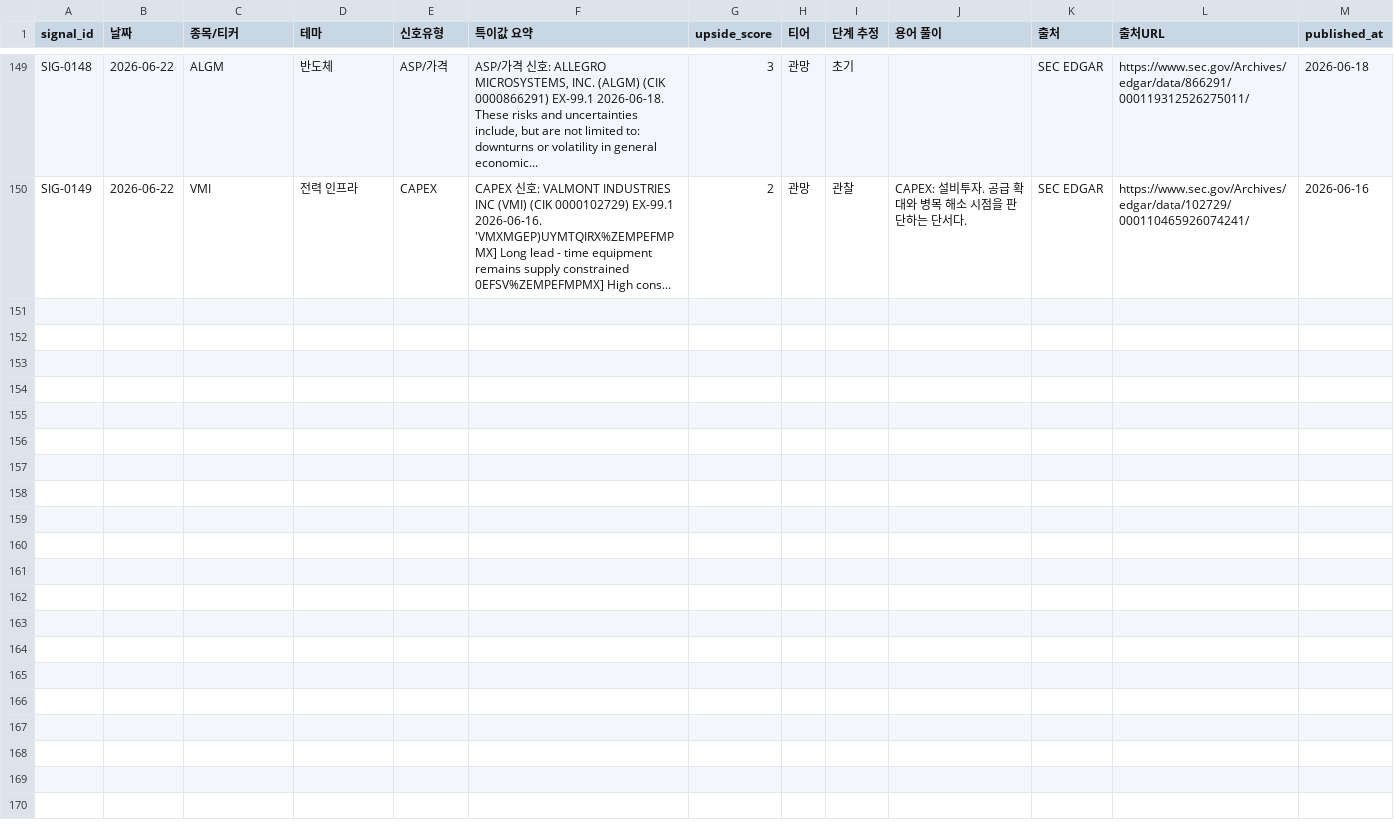
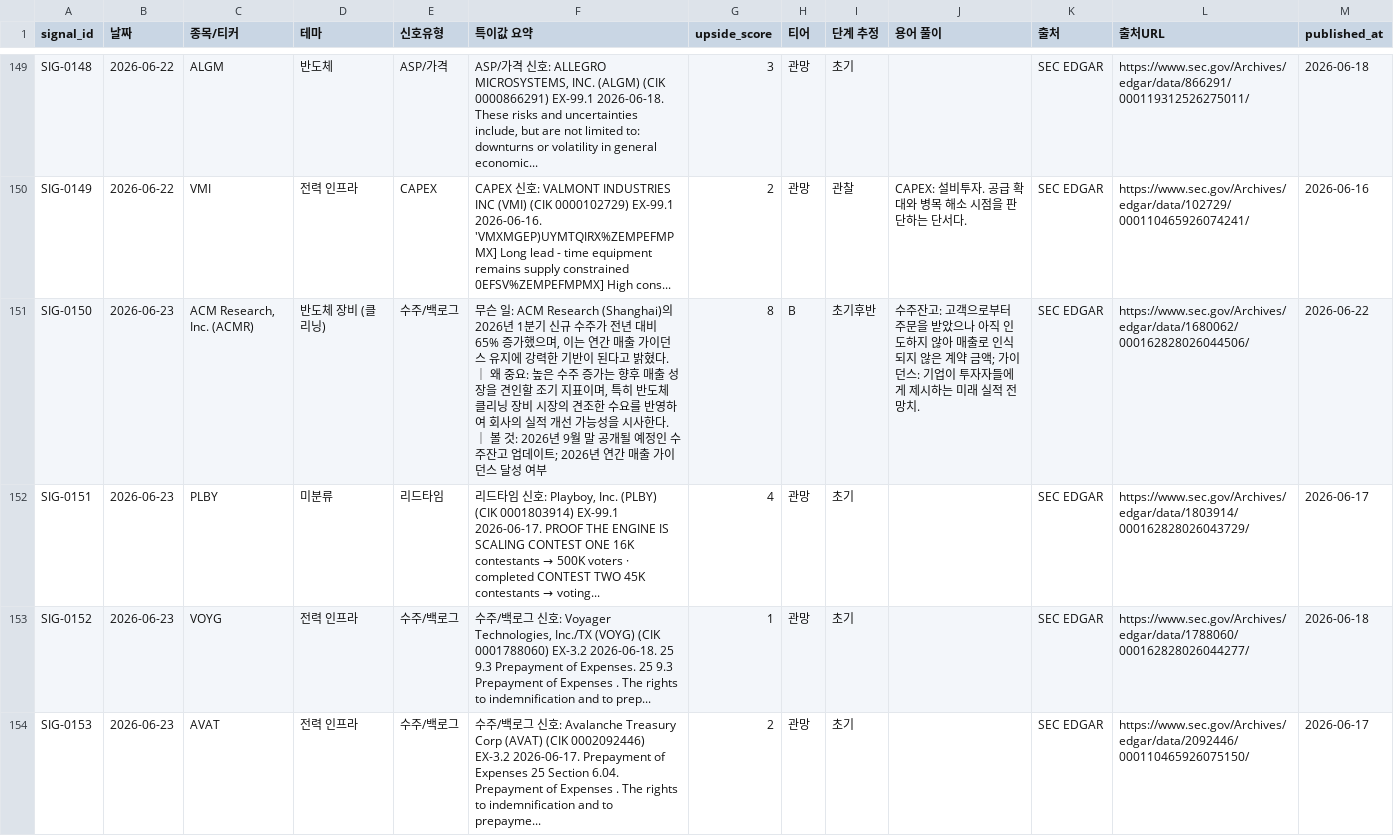
Before and after one commit to onepuhch/research, a CSV file: data/processed/signal_log.csv, drawn as a sheet; only a part is shown, gaps mark what is left out; the diff covers the shown part only.

```diff
--- a/data/processed/signal_log.csv
+++ b/data/processed/signal_log.csv
@@ -151 +151,5 @@ SIG-0148,2026-06-22,ALGM,반도체,ASP/가격,"ASP/가격 신호: ALLEGRO MICROS
 SIG-0149,2026-06-22,VMI,전력 인프라,CAPEX,CAPEX 신호: VALMONT INDUSTRIES INC (VMI) (CIK 0000102729) EX-99.1 2026-06-16. 'VMXMGEP)UYMTQIRX%ZEMPEFMPMX] Long lead - time equipment remains supply constrained 0EFSV%ZEMPEFMPMX] High cons...,2,관망,관찰,CAPEX: 설비투자. 공급 확대와 병목 해소 시점을 판단하는 단서다.,SEC EDGAR,https://www.sec.gov/Archives/edgar/data/102729/000110465926074241/,2026-06-16
+SIG-0150,2026-06-23,"ACM Research, Inc. (ACMR)",반도체 장비 (클리닝),수주/백로그,"무슨 일: ACM Research (Shanghai)의 2026년 1분기 신규 수주가 전년 대비 65% 증가했으며, 이는 연간 매출 가이던스 유지에 강력한 기반이 된다고 밝혔다. ｜ 왜 중요: 높은 수주 증가는 향후 매출 성장을 견인할 조기 지표이며, 특히 반도체 클리닝 장비 시장의 견조한 수요를 반영하여 회사의 실적 개선 가능성을 시사한다. ｜ 볼 것: 2026년 9월 말 공개될 예정인 수주잔고 업데이트; 2026년 연간 매출 가이던스 달성 여부",8,B,초기후반,수주잔고: 고객으로부터 주문을 받았으나 아직 인도하지 않아 매출로 인식되지 않은 계약 금액; 가이던스: 기업이 투자자들에게 제시하는 미래 실적 전망치.,SEC EDGAR,https://www.sec.gov/Archives/edgar/data/1680062/000162828026044506/,2026-06-22
+SIG-0151,2026-06-23,PLBY,미분류,리드타임,"리드타임 신호: Playboy, Inc. (PLBY) (CIK 0001803914) EX-99.1 2026-06-17. PROOF THE ENGINE IS SCALING CONTEST ONE 16K contestants → 500K voters · completed CONTEST TWO 45K contestants → voting...",4,관망,초기,,SEC EDGAR,https://www.sec.gov/Archives/edgar/data/1803914/000162828026043729/,2026-06-17
+SIG-0152,2026-06-23,VOYG,전력 인프라,수주/백로그,"수주/백로그 신호: Voyager Technologies, Inc./TX (VOYG) (CIK 0001788060) EX-3.2 2026-06-18. 25 9.3 Prepayment of Expenses. 25 9.3 Prepayment of Expenses . The rights to indemnification and to prep...",1,관망,초기,,SEC EDGAR,https://www.sec.gov/Archives/edgar/data/1788060/000162828026044277/,2026-06-18
+SIG-0153,2026-06-23,AVAT,전력 인프라,수주/백로그,수주/백로그 신호: Avalanche Treasury Corp (AVAT) (CIK 0002092446) EX-3.2 2026-06-17. Prepayment of Expenses 25 Section 6.04. Prepayment of Expenses . The rights to indemnification and to prepayme...,2,관망,초기,,SEC EDGAR,https://www.sec.gov/Archives/edgar/data/2092446/000110465926075150/,2026-06-17
```
Also changed, not shown: 4 added rows elsewhere in this file, 2 other files.
